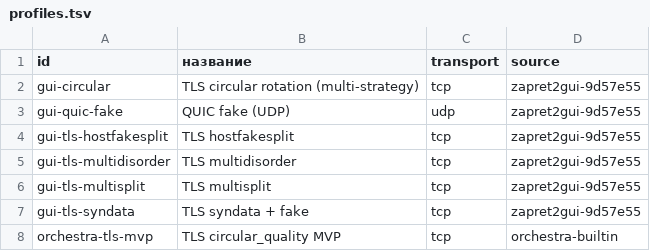
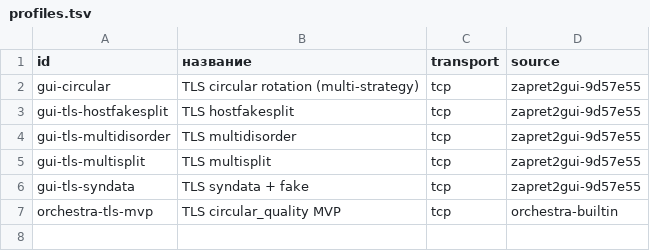
Before and after one commit to t0fox/zapret2-port, a TSV file: openwrt/zapret2-orchestra/files/usr/share/zapret2-orchestra/profiles.tsv, drawn as a sheet; the diff names each change by its address in the sheet, - before the commit and + after, or states it on an @@ line.

Commit message:
fix(runtime): make orchestra profiles executable on target

```diff
--- a/openwrt/zapret2-orchestra/files/usr/share/zapret2-orchestra/profiles.tsv
+++ b/openwrt/zapret2-orchestra/files/usr/share/zapret2-orchestra/profiles.tsv
-row 3: gui-quic-fake | QUIC fake (UDP) | udp | zapret2gui-9d57e55
```
Also changed, not shown: 11 other files.
